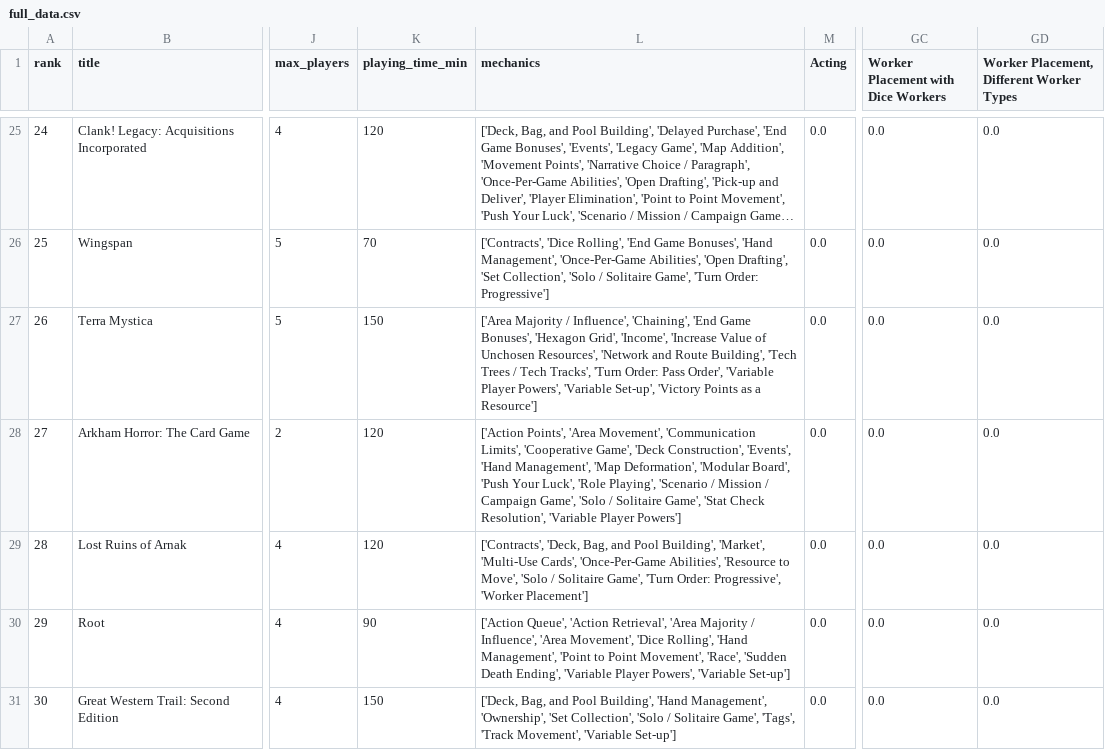
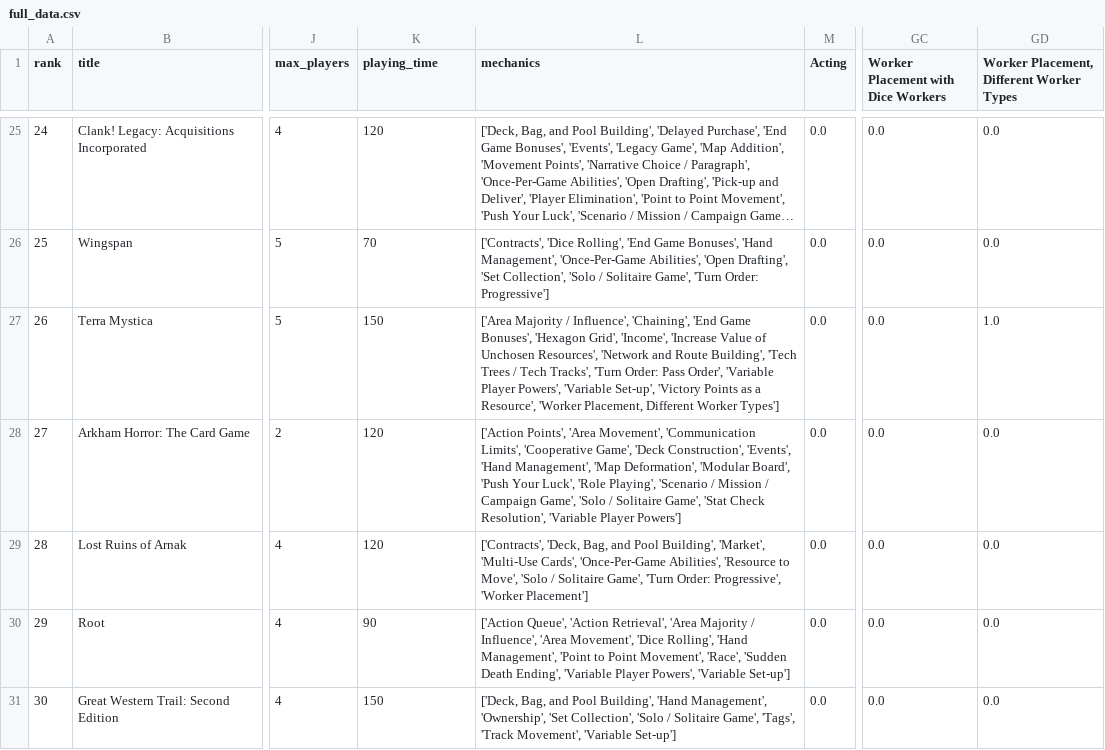
Before and after one commit to Orion00/goodgames, a CSV file: data/full_data.csv, drawn as a sheet; only a part is shown, gaps mark what is left out; long unchanged cells end in …; the diff covers the shown part only; the diff names each change by its address in the sheet, - before the commit and + after, or states it on an @@ line.

Commit message:
Fix playing time column name in full_data

```diff
--- a/data/full_data.csv
+++ b/data/full_data.csv
-K1: playing_time_min
+K1: playing_time
-L27 (mechanics): …as a Resource']
+L27 (mechanics): …as a Resource', 'Worker Placement, Different Worker Types']
-GD27: 0.0
+GD27: 1.0
```
Also changed, not shown: 33 edited cells elsewhere in this file, 1 other file.
